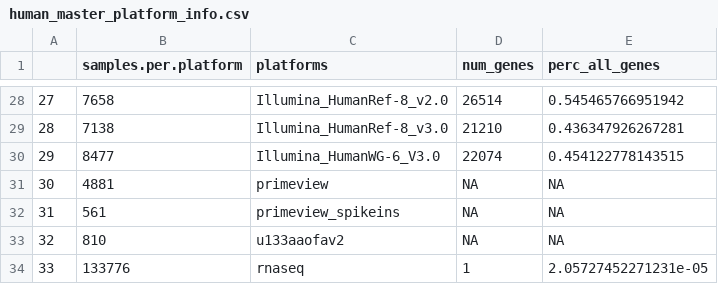
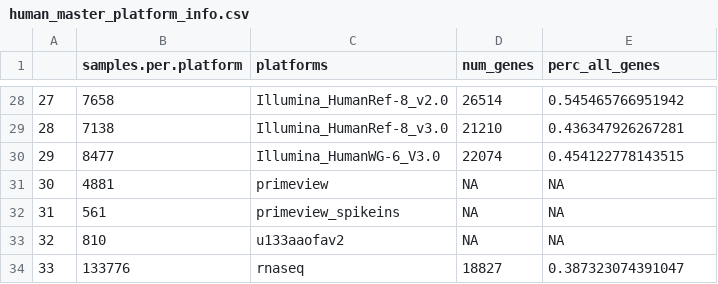
Before and after one commit to AlexsLemonade/compendium-processing, a CSV file: human_missingness/results/human_master_platform_info.csv, drawn as a sheet; only a part is shown, gaps mark what is left out.

```diff
--- a/human_missingness/results/human_master_platform_info.csv
+++ b/human_missingness/results/human_master_platform_info.csv
@@ -33,2 +33,2 @@
 32,810,u133aaofav2,NA,NA
-33,133776,rnaseq,1,2.05727452271231e-05
+33,133776,rnaseq,18827,0.387323074391047
```
Also changed, not shown: human_missingness/results/genes_detected_per_platform.csv, 12 other files.
